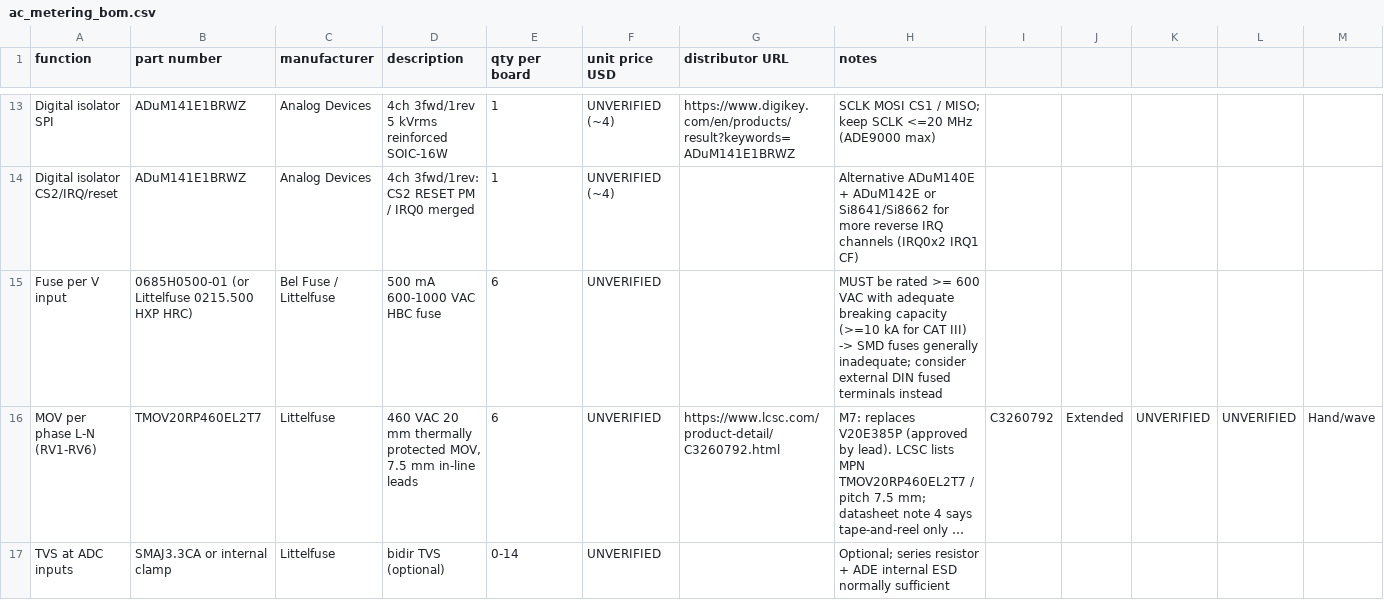
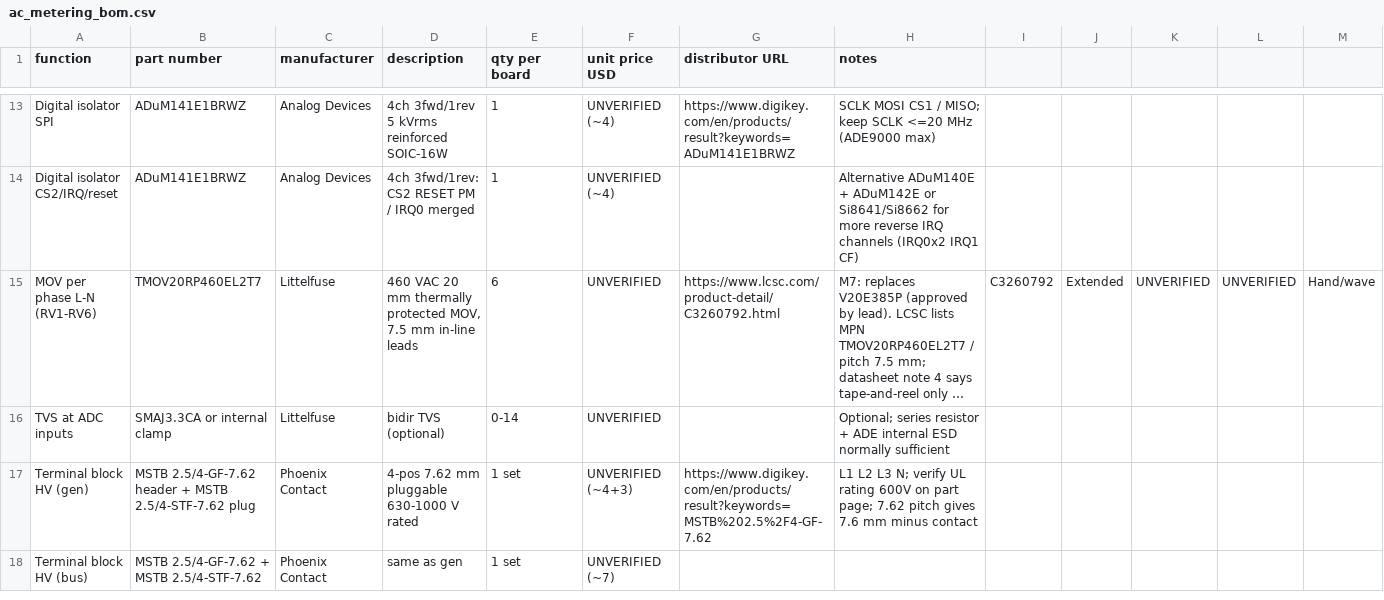
Before and after one commit to Ethan-Poag/blackstart, a CSV file: bom/ac_metering_bom.csv, drawn as a sheet; only a part is shown, gaps mark what is left out; the shorter side is filled out with more unchanged rows; long unchanged cells end in …; the diff covers the shown part only; the diff names each change by its address in the sheet, - before the commit and + after, or states it on an @@ line.

Commit message:
bom: delete ac_metering 'Fuse per V input' row (team lead ruling); scrub refs

```diff
--- a/bom/ac_metering_bom.csv
+++ b/bom/ac_metering_bom.csv
-row 15: Fuse per V input | 0685H0500-01 (or Littelfuse 0215.500 HXP HRC) | Bel Fuse / Littelfuse | 500 mA 600-1000 VAC HBC fuse | 6 | UNVERIFIED |  | MUST be rated >= 600 VAC with adequate breaking capacity (>=10 kA for CAT III) -> SMD fuses generally inadequate; consider external DIN fused terminals instead
```
Also changed, not shown: 1 edited cell elsewhere in this file, bom/comms_bom.csv, bom/other_bom.csv, 5 other files.
